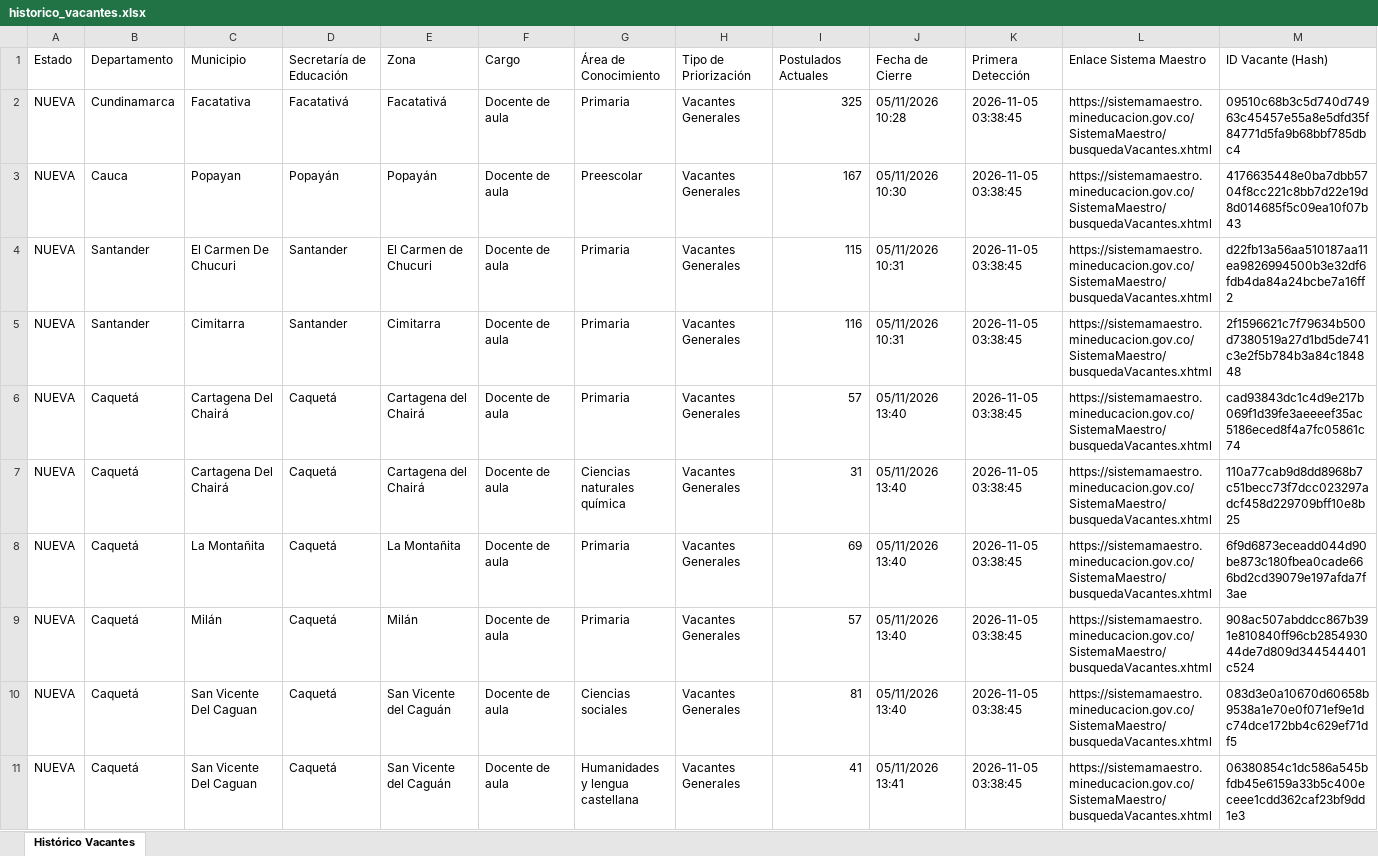
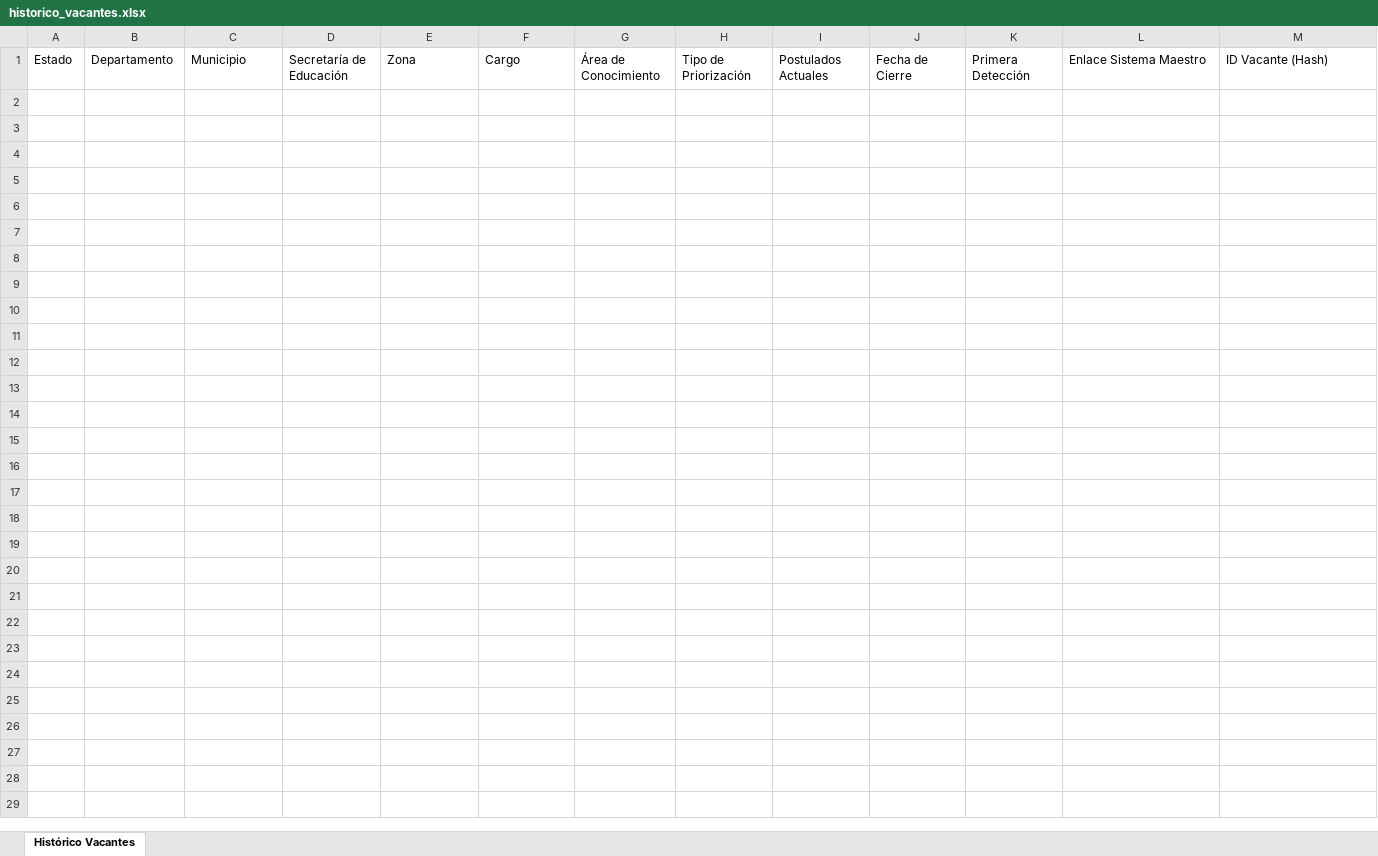
Before and after one commit to hdiaz59/sistemamaestro, an Excel workbook: data/exportaciones/historico_vacantes.xlsx, sheet Histórico Vacantes, drawn as a sheet; only a part is shown; values as stored, in another font and other column widths than the file's, no borders; the diff covers the shown part only; the diff names each change by its address in the sheet, - before the commit and + after, or states it on an @@ line.

```diff
--- a/data/exportaciones/historico_vacantes.xlsx (sheet Histórico Vacantes)
+++ b/data/exportaciones/historico_vacantes.xlsx (sheet Histórico Vacantes)
-row 2: NUEVA | Cundinamarca | Facatativa | Facatativá | Facatativá | Docente de aula | Primaria | Vacantes Generales | 325 | 05/11/2026 10:28 | 2026-11-05 03:38:45 | https://sistemamaestro.mineducacion.gov.co/SistemaMaestro/busquedaVacantes.xhtml | 09510c68b3c5d740d74963c45457e55a8e5dfd35f84771d5fa9b68bbf785dbc4
-row 3: NUEVA | Cauca | Popayan | Popayán | Popayán | Docente de aula | Preescolar | Vacantes Generales | 167 | 05/11/2026 10:30 | 2026-11-05 03:38:45 | https://sistemamaestro.mineducacion.gov.co/SistemaMaestro/busquedaVacantes.xhtml | 4176635448e0ba7dbb5704f8cc221c8bb7d22e19d8d014685f5c09ea10f07b43
-row 4: NUEVA | Santander | El Carmen De Chucuri | Santander | El Carmen de Chucuri | Docente de aula | Primaria | Vacantes Generales | 115 | 05/11/2026 10:31 | 2026-11-05 03:38:45 | https://sistemamaestro.mineducacion.gov.co/SistemaMaestro/busquedaVacantes.xhtml | d22fb13a56aa510187aa11ea9826994500b3e32df6fdb4da84a24bcbe7a16ff2
-row 5: NUEVA | Santander | Cimitarra | Santander | Cimitarra | Docente de aula | Primaria | Vacantes Generales | 116 | 05/11/2026 10:31 | 2026-11-05 03:38:45 | https://sistemamaestro.mineducacion.gov.co/SistemaMaestro/busquedaVacantes.xhtml | 2f1596621c7f79634b500d7380519a27d1bd5de741c3e2f5b784b3a84c184848
-row 6: NUEVA | Caquetá | Cartagena Del Chairá | Caquetá | Cartagena del Chairá | Docente de aula | Primaria | Vacantes Generales | 57 | 05/11/2026 13:40 | 2026-11-05 03:38:45 | https://sistemamaestro.mineducacion.gov.co/SistemaMaestro/busquedaVacantes.xhtml | cad93843dc1c4d9e217b069f1d39fe3aeeeef35ac5186eced8f4a7fc05861c74
-row 7: NUEVA | Caquetá | Cartagena Del Chairá | Caquetá | Cartagena del Chairá | Docente de aula | Ciencias naturales química | Vacantes Generales | 31 | 05/11/2026 13:40 | 2026-11-05 03:38:45 | https://sistemamaestro.mineducacion.gov.co/SistemaMaestro/busquedaVacantes.xhtml | 110a77cab9d8dd8968b7c51becc73f7dcc023297adcf458d229709bff10e8b25
-row 8: NUEVA | Caquetá | La Montañita | Caquetá | La Montañita | Docente de aula | Primaria | Vacantes Generales | 69 | 05/11/2026 13:40 | 2026-11-05 03:38:45 | https://sistemamaestro.mineducacion.gov.co/SistemaMaestro/busquedaVacantes.xhtml | 6f9d6873eceadd044d90be873c180fbea0cade666bd2cd39079e197afda7f3ae
-row 9: NUEVA | Caquetá | Milán | Caquetá | Milán | Docente de aula | Primaria | Vacantes Generales | 57 | 05/11/2026 13:40 | 2026-11-05 03:38:45 | https://sistemamaestro.mineducacion.gov.co/SistemaMaestro/busquedaVacantes.xhtml | 908ac507abddcc867b391e810840ff96cb285493044de7d809d344544401c524
-row 10: NUEVA | Caquetá | San Vicente Del Caguan | Caquetá | San Vicente del Caguán | Docente de aula | Ciencias sociales | Vacantes Generales | 81 | 05/11/2026 13:40 | 2026-11-05 03:38:45 | https://sistemamaestro.mineducacion.gov.co/SistemaMaestro/busquedaVacantes.xhtml | 083d3e0a10670d60658b9538a1e70e0f071ef9e1dc74dce172bb4c629ef71df5
-row 11: NUEVA | Caquetá | San Vicente Del Caguan | Caquetá | San Vicente del Caguán | Docente de aula | Humanidades y lengua castellana | Vacantes Generales | 41 | 05/11/2026 13:41 | 2026-11-05 03:38:45 | https://sistemamaestro.mineducacion.gov.co/SistemaMaestro/busquedaVacantes.xhtml | 06380854c1dc586a545bfdb45e6159a33b5c400eceee1cdd362caf23bf9dd1e3
```
Also changed, not shown: 14 removed rows elsewhere in this sheet, data/exportaciones/vacantes_actuales.xlsx, data/exportaciones/vacantes_nuevas.xlsx, 3 other files.
